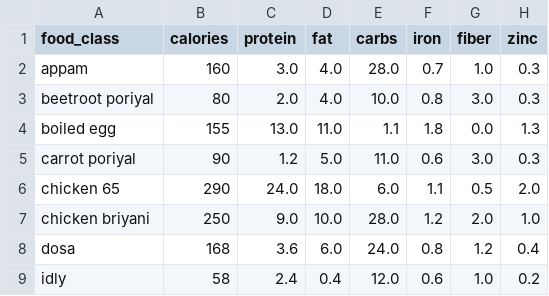
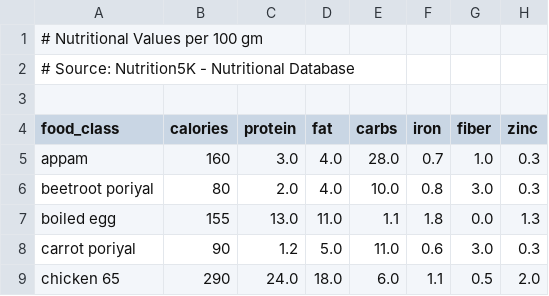
Before and after one commit to Dineshkarthik12/NutriX---Computer-Vison-Based-Smart-Nutrition-Detection-System, a CSV file: food_nutrition_app/food_nutrition.csv, drawn as a sheet; only a part is shown; the shorter side is filled out with more unchanged rows.

Commit message:
Update food_nutrition.csv

```diff
--- a/food_nutrition_app/food_nutrition.csv
+++ b/food_nutrition_app/food_nutrition.csv
@@ -1 +1,4 @@
+# Nutritional Values per 100 gm
+# Source: Nutrition5K - Nutritional Database
+
 food_class,calories,protein,fat,carbs,iron,fiber,zinc
```
